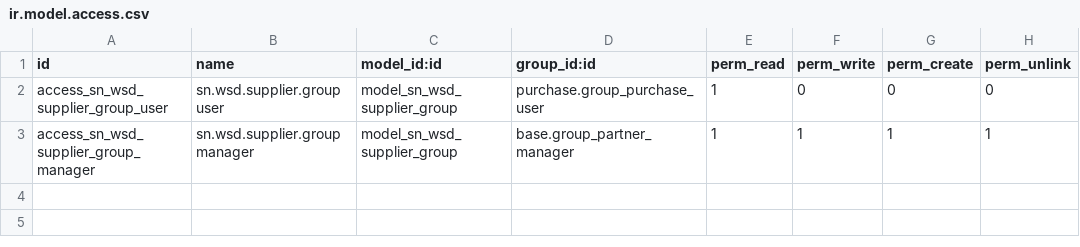
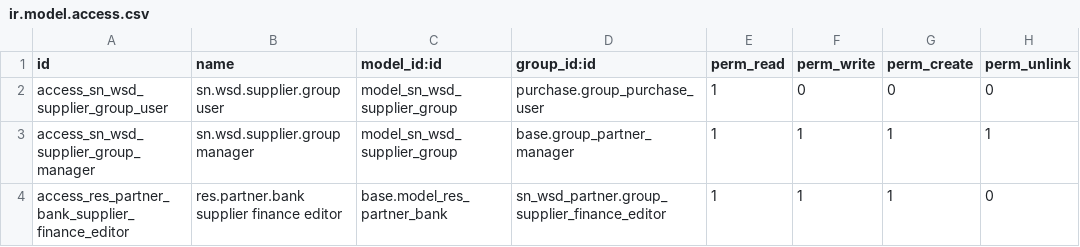
Before and after one commit to SNCIC/wsd, a CSV file: sn_wsd_partner/security/ir.model.access.csv, drawn as a sheet.

Commit message:
Allow the supplier finance editors to maintain the vendor bank accounts
The bank accounts of a contact are reserved to the contact managers in the base module, which keeps the purchase managers out. The finance editor group gets its own access instead, so the payment terms and the bank accounts of a vendor are maintained by the same people.

```diff
--- a/sn_wsd_partner/security/ir.model.access.csv
+++ b/sn_wsd_partner/security/ir.model.access.csv
@@ -3 +3,2 @@ access_sn_wsd_supplier_group_user,sn.wsd.supplier.group user,model_sn_wsd_suppli
 access_sn_wsd_supplier_group_manager,sn.wsd.supplier.group manager,model_sn_wsd_supplier_group,base.group_partner_manager,1,1,1,1
+access_res_partner_bank_supplier_finance_editor,res.partner.bank supplier finance editor,base.model_res_partner_bank,sn_wsd_partner.group_supplier_finance_editor,1,1,1,0
```
Also changed, not shown: 1 other file.
